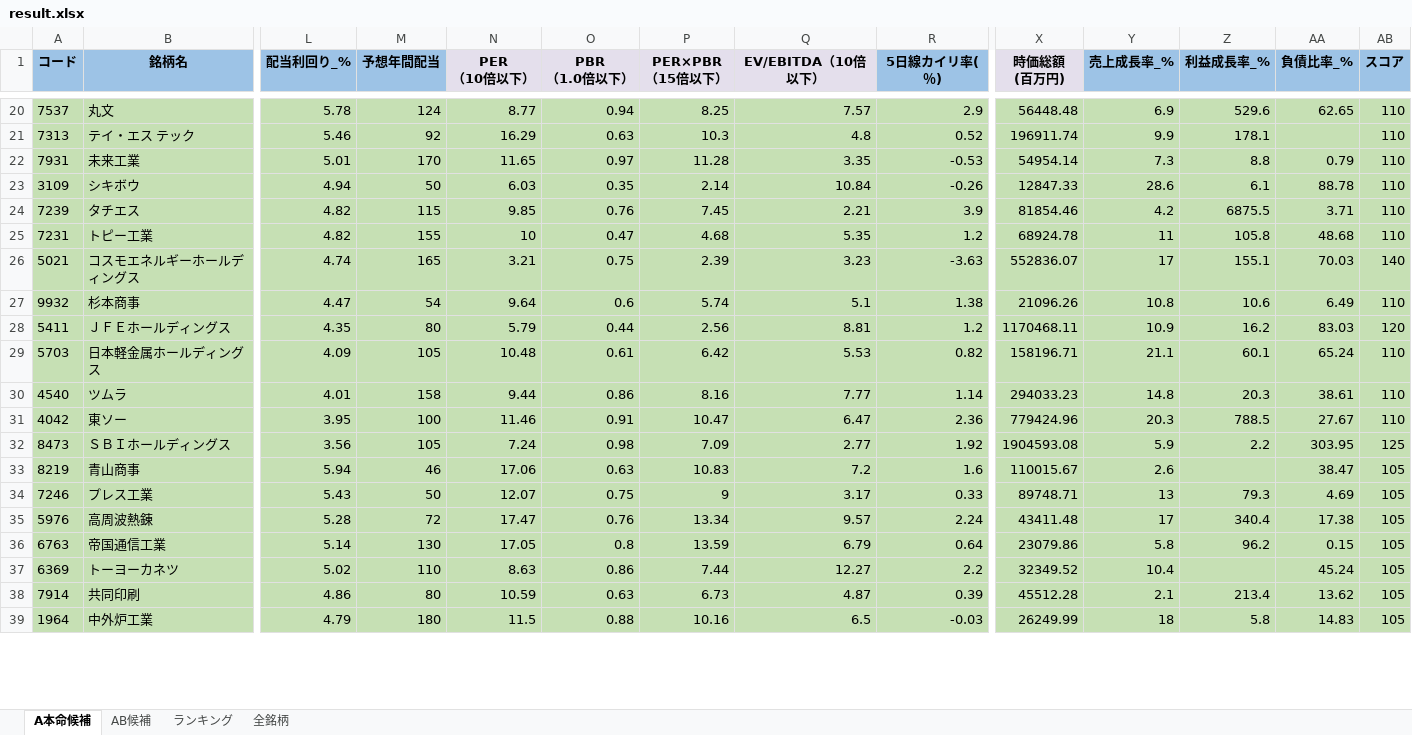
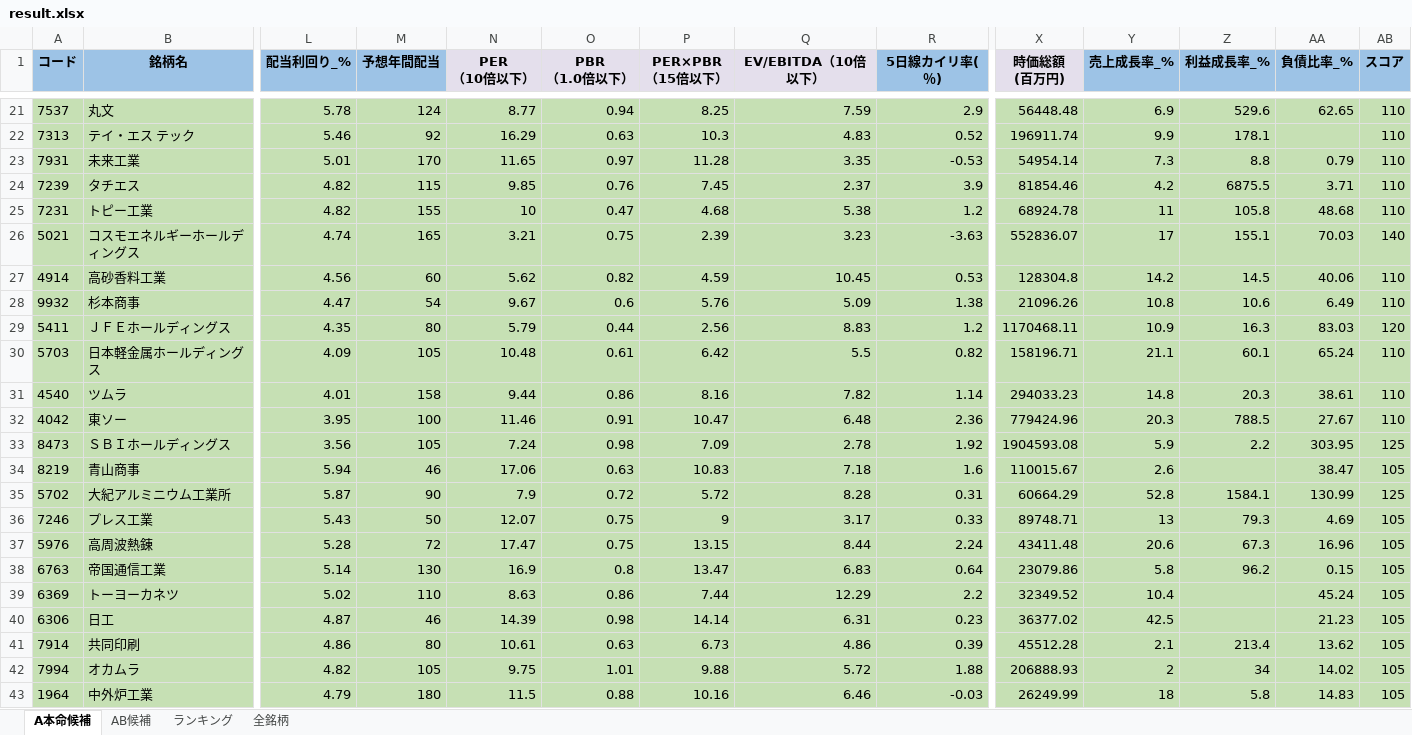
Before and after one commit to ku0909/screening, an Excel workbook: result.xlsx, sheet A本命候補, drawn as a sheet; only a part is shown, gaps mark what is left out; values as stored, in another font and other column widths than the file's, no borders; removed rows and columns are numbered as before the commit, all else as after; rows hold the shown columns only; the diff covers the shown part only; the diff names each change by its address in the sheet, - before the commit and + after, or states it on an @@ line.

```diff
--- a/result.xlsx (sheet A本命候補)
+++ b/result.xlsx (sheet A本命候補)
-Q21 (EV/EBITDA（10倍以下）): 7.57
+Q21 (EV/EBITDA（10倍以下）): 7.59
-Q22 (EV/EBITDA（10倍以下）): 4.8
+Q22 (EV/EBITDA（10倍以下）): 4.83
-row 23: 3109 | シキボウ | 4.94 | 50 | 6.03 | 0.35 | 2.14 | 10.84 | -0.26 | 12847.33 | 28.6 | 6.1 | 88.78 | 110
-Q24 (EV/EBITDA（10倍以下）): 2.21
+Q24 (EV/EBITDA（10倍以下）): 2.37
-Q25 (EV/EBITDA（10倍以下）): 5.35
+Q25 (EV/EBITDA（10倍以下）): 5.38
+row 27: 4914 | 高砂香料工業 | 4.56 | 60 | 5.62 | 0.82 | 4.59 | 10.45 | 0.53 | 128304.8 | 14.2 | 14.5 | 40.06 | 110
-N28 (PER （10倍以下）): 9.64
+N28 (PER （10倍以下）): 9.67
-P28 (PER×PBR （15倍以下）): 5.74
+P28 (PER×PBR （15倍以下）): 5.76
-Q28 (EV/EBITDA（10倍以下）): 5.1
+Q28 (EV/EBITDA（10倍以下）): 5.09
-Q29 (EV/EBITDA（10倍以下）): 8.81
+Q29 (EV/EBITDA（10倍以下）): 8.83
-Z29 (利益成長率_%): 16.2
+Z29 (利益成長率_%): 16.3
-Q30 (EV/EBITDA（10倍以下）): 5.53
+Q30 (EV/EBITDA（10倍以下）): 5.5
-Q31 (EV/EBITDA（10倍以下）): 7.77
+Q31 (EV/EBITDA（10倍以下）): 7.82
-Q32 (EV/EBITDA（10倍以下）): 6.47
+Q32 (EV/EBITDA（10倍以下）): 6.48
-Q33 (EV/EBITDA（10倍以下）): 2.77
+Q33 (EV/EBITDA（10倍以下）): 2.78
-Q34 (EV/EBITDA（10倍以下）): 7.2
+Q34 (EV/EBITDA（10倍以下）): 7.18
+row 35: 5702 | 大紀アルミニウム工業所 | 5.87 | 90 | 7.9 | 0.72 | 5.72 | 8.28 | 0.31 | 60664.29 | 52.8 | 1584.1 | 130.99 | 125
-O37 (PBR （1.0倍以下）): 0.76
+O37 (PBR （1.0倍以下）): 0.75
-P37 (PER×PBR （15倍以下）): 13.34
+P37 (PER×PBR （15倍以下）): 13.15
-Q37 (EV/EBITDA（10倍以下）): 9.57
+Q37 (EV/EBITDA（10倍以下）): 8.44
-Y37 (売上成長率_%): 17
+Y37 (売上成長率_%): 20.6
-Z37 (利益成長率_%): 340.4
+Z37 (利益成長率_%): 67.3
-AA37 (負債比率_%): 17.38
+AA37 (負債比率_%): 16.96
-N38 (PER （10倍以下）): 17.05
+N38 (PER （10倍以下）): 16.9
-P38 (PER×PBR （15倍以下）): 13.59
+P38 (PER×PBR （15倍以下）): 13.47
-Q38 (EV/EBITDA（10倍以下）): 6.79
+Q38 (EV/EBITDA（10倍以下）): 6.83
-Q39 (EV/EBITDA（10倍以下）): 12.27
+Q39 (EV/EBITDA（10倍以下）): 12.29
+row 40: 6306 | 日工 | 4.87 | 46 | 14.39 | 0.98 | 14.14 | 6.31 | 0.23 | 36377.02 | 42.5 |  | 21.23 | 105
-N41 (PER （10倍以下）): 10.59
+N41 (PER （10倍以下）): 10.61
-Q41 (EV/EBITDA（10倍以下）): 4.87
+Q41 (EV/EBITDA（10倍以下）): 4.86
+row 42: 7994 | オカムラ | 4.82 | 105 | 9.75 | 1.01 | 9.88 | 5.72 | 1.88 | 206888.93 | 2 | 34 | 14.02 | 105
-Q43 (EV/EBITDA（10倍以下）): 6.5
+Q43 (EV/EBITDA（10倍以下）): 6.46
```
Also changed, not shown: 9 added rows, 11 removed rows and 140 edited cells elsewhere in this sheet, sheet 全銘柄, sheet AB候補, sheet ランキング, 1 other file.
